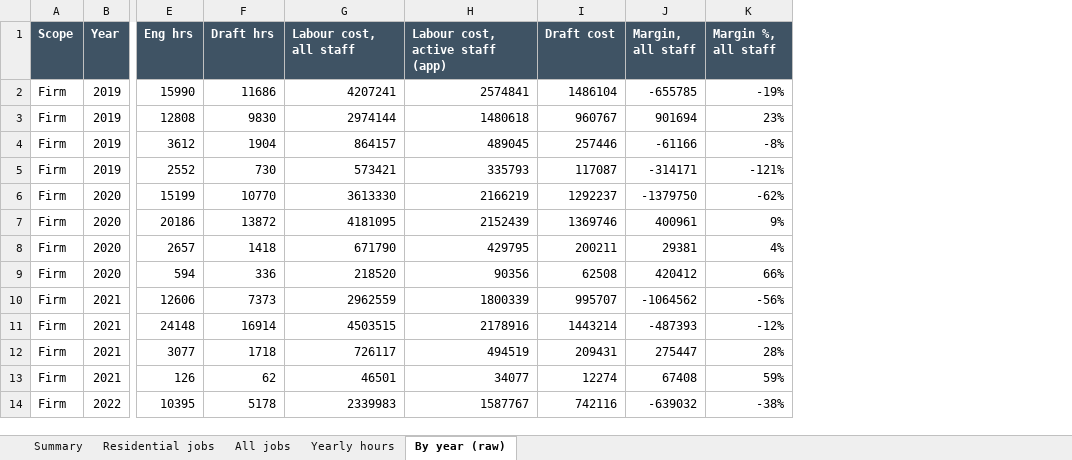
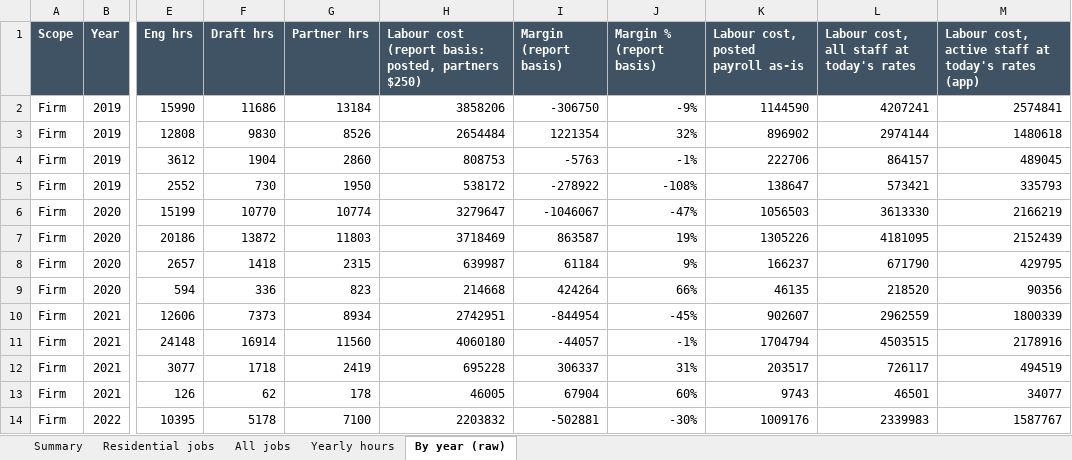
Before and after one commit to ilalonde1/Operations, an Excel workbook: docs/KOR-Financials-CAD-vs-Revit-2026-10-14.xlsx, sheet By year (raw), drawn as a sheet; only a part is shown, gaps mark what is left out; values as stored, in another font and other column widths than the file's, no borders; removed rows and columns are numbered as before the commit, all else as after; the diff names each change by its address in the sheet, - before the commit and + after, or states it on an @@ line.

```diff
--- a/docs/KOR-Financials-CAD-vs-Revit-2026-10-14.xlsx (sheet By year (raw))
+++ b/docs/KOR-Financials-CAD-vs-Revit-2026-10-14.xlsx (sheet By year (raw))
+column G (Partner hrs), rows 2-14: 13184 | 8526 | 2860 | 1950 | 10774 | 11803 | 2315 | 823 | 8934 | 11560 | 2419 | 178 | 7100
+column H, rows 1-14: Labour cost (report basis: posted, partners $250) | 3858206 | 2654484 | 808753 | 538172 | 3279647 | 3718469 | 639987 | 214668 | 2742951 | 4060180 | 695228 | 46005 | 2203832
+column I (Margin (report basis)), rows 2-14: -306750 | 1221354 | -5763 | -278922 | -1046067 | 863587 | 61184 | 424264 | -844954 | -44057 | 306337 | 67904 | -502881
+column J (Margin % (report basis)), rows 2-14: -9% | 32% | -1% | -108% | -47% | 19% | 9% | 66% | -45% | -1% | 31% | 60% | -30%
+column K, rows 1-14: Labour cost, posted payroll as-is | 1144590 | 896902 | 222706 | 138647 | 1056503 | 1305226 | 166237 | 46135 | 902607 | 1704794 | 203517 | 9743 | 1009176
-column I (Draft cost), rows 2-14: 1486104 | 960767 | 257446 | 117087 | 1292237 | 1369746 | 200211 | 62508 | 995707 | 1443214 | 209431 | 12274 | 742116
-column J (Margin, all staff), rows 2-14: -655785 | 901694 | -61166 | -314171 | -1379750 | 400961 | 29381 | 420412 | -1064562 | -487393 | 275447 | 67408 | -639032
-column K (Margin %, all staff), rows 2-14: -19% | 23% | -8% | -121% | -62% | 9% | 4% | 66% | -56% | -12% | 28% | 59% | -38%
-L1: Labour cost, all staff
+L1: Labour cost, all staff at today's rates
-M1: Labour cost, active staff (app)
+M1: Labour cost, active staff at today's rates (app)
```
Also changed, not shown: sheet All jobs, sheet Residential jobs, sheet Summary, sheet Yearly hours, 8 other files.
